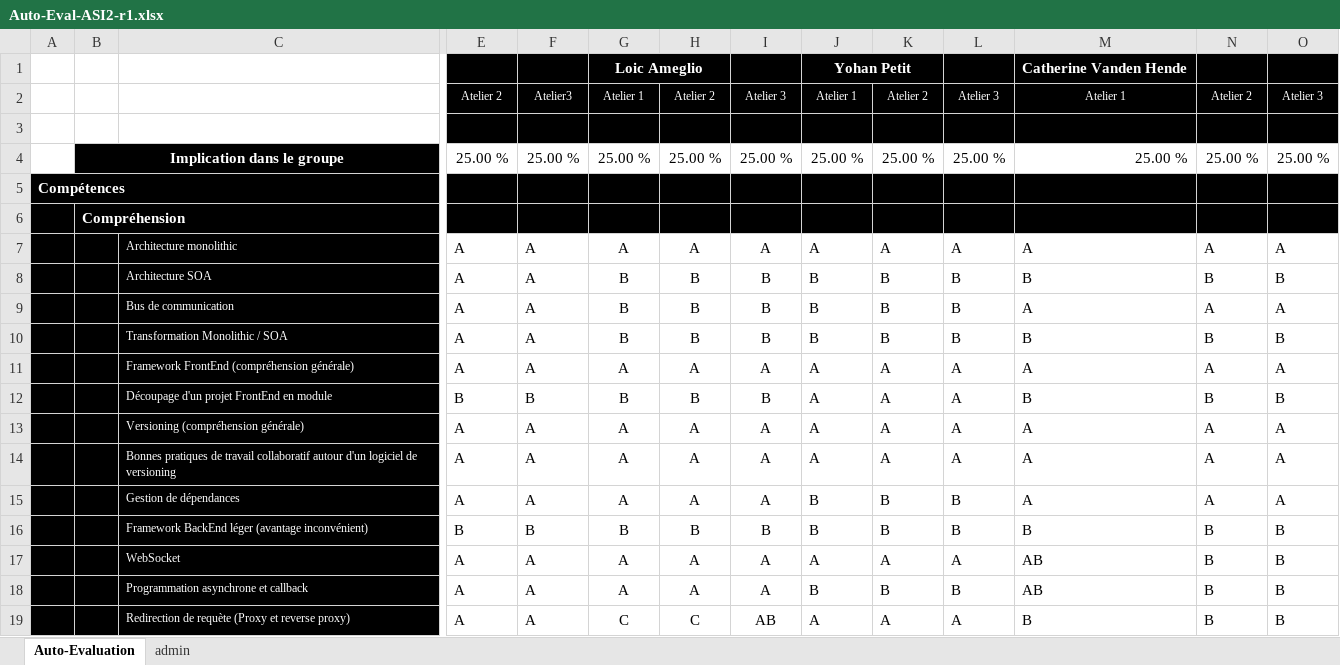
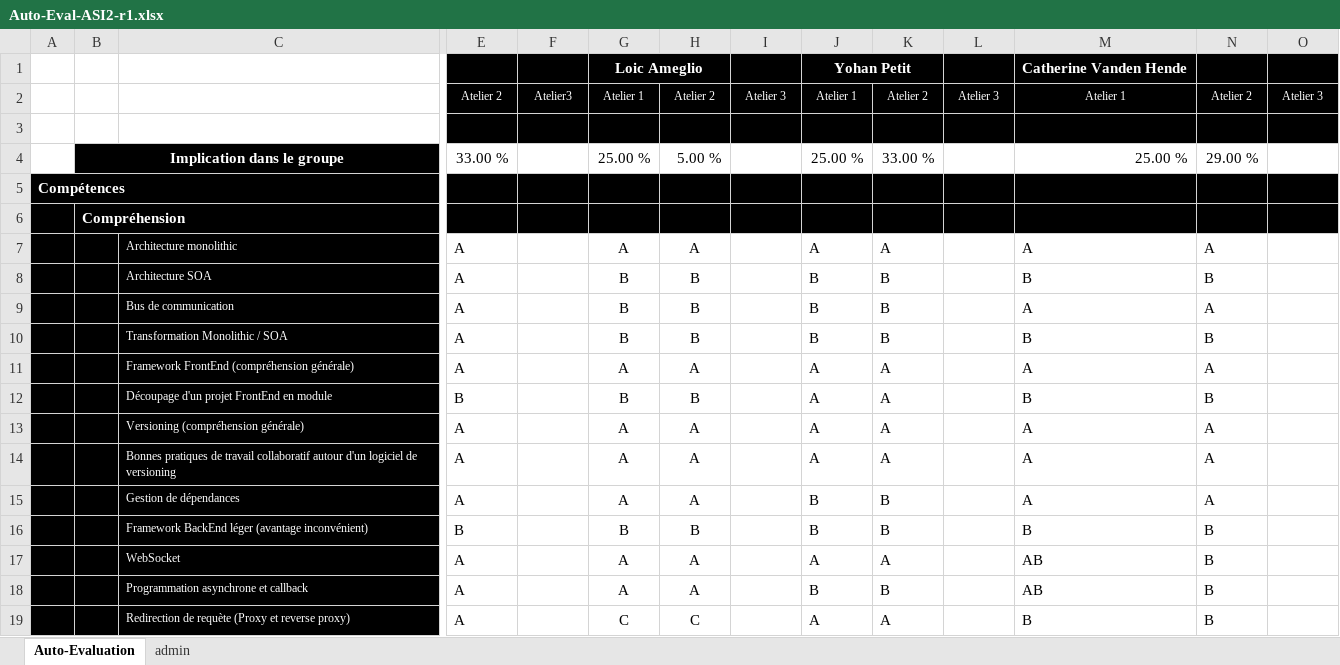
Before and after one commit to PetitYohan/ASI-2, an Excel workbook: Auto-Eval-ASI2-r1.xlsx, sheet Auto-Evaluation, drawn as a sheet; only a part is shown, gaps mark what is left out; values as stored, in another font and other column widths than the file's, no borders; charts and pictures and conditional formats not drawn; removed rows and columns are numbered as before the commit, all else as after; rows hold the shown columns only; the diff covers the shown part only; the diff names each change by its address in the sheet, - before the commit and + after, or states it on an @@ line.

```diff
--- a/Auto-Eval-ASI2-r1.xlsx (sheet Auto-Evaluation)
+++ b/Auto-Eval-ASI2-r1.xlsx (sheet Auto-Evaluation)
-row 4:  | Implication dans le groupe |  | 25.00 % | 25.00 % | 25.00 % | 25.00 % | 25.00 % | 25.00 % | 25.00 % | 25.00 % | 25.00 % | 25.00 % | 25.00 %
+row 4:  | Implication dans le groupe |  | 33.00 % |  | 25.00 % | 5.00 % |  | 25.00 % | 33.00 % |  | 25.00 % | 29.00 %
-F7:F11: A
+F7:F11: (empty)
-I7: A
+I7: (empty)
-L7: A
+L7: (empty)
-O7: A
+O7: (empty)
-I8:I10: B
+I8:I10: (empty)
-L8:L10: B
+L8:L10: (empty)
-O8: B
+O8: (empty)
-O9: A
+O9: (empty)
-O10: B
+O10: (empty)
-I11: A
+I11: (empty)
-L11:L14: A
+L11:L14: (empty)
-O11: A
+O11: (empty)
-F12: B
+F12: (empty)
-I12: B
+I12: (empty)
-O12: B
+O12: (empty)
-F13:F15: A
+F13:F15: (empty)
-I13:I15: A
+I13:I15: (empty)
-O13:O15: A
+O13:O15: (empty)
-L15:L16: B
+L15:L16: (empty)
-F16: B
+F16: (empty)
-I16: B
+I16: (empty)
-O16:O19: B
+O16:O19: (empty)
-F17:F19: A
+F17:F19: (empty)
-I17:I18: A
+I17:I18: (empty)
-L17: A
+L17: (empty)
-L18: B
+L18: (empty)
-I19: AB
+I19: (empty)
-L19: A
+L19: (empty)
```
Also changed, not shown: 92 edited cells elsewhere in this sheet, 12 other files.
